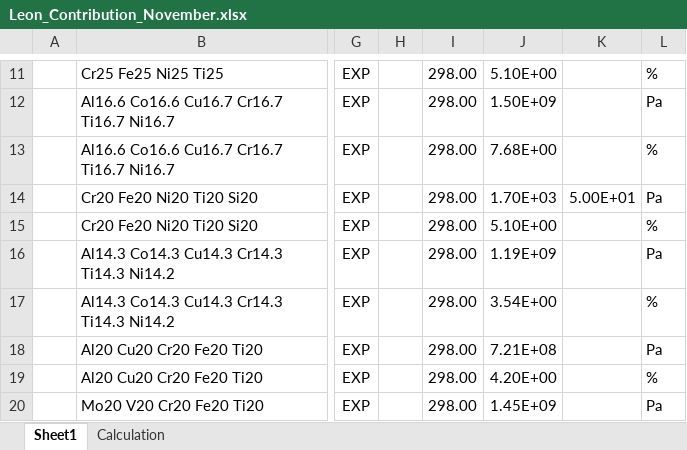
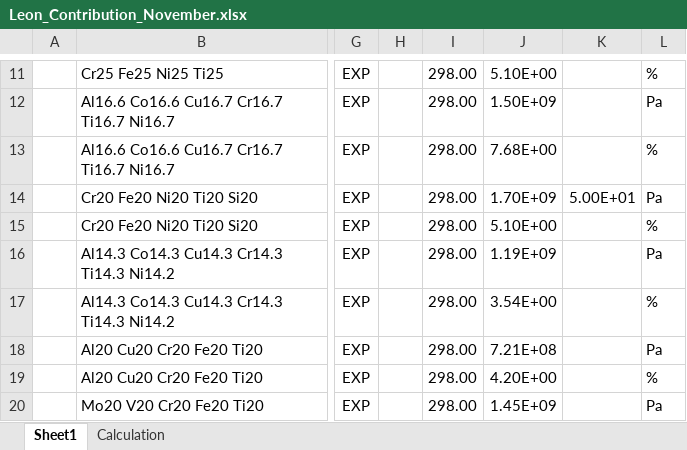
Before and after one commit to Leon-526/ULTERA-contribute-Leon, an Excel workbook: Leon_Contribution_November.xlsx, sheet Sheet1, drawn as a sheet; only a part is shown, gaps mark what is left out; values as stored, in another font and other column widths than the file's, no borders; the diff names each change by its address in the sheet, - before the commit and + after, or states it on an @@ line.

```diff
--- a/Leon_Contribution_November.xlsx (sheet Sheet1)
+++ b/Leon_Contribution_November.xlsx (sheet Sheet1)
-J14: 1.70E+03
+J14: 1.70E+09
```
Also changed, not shown: Leon_Contribution_102424.xlsx.
